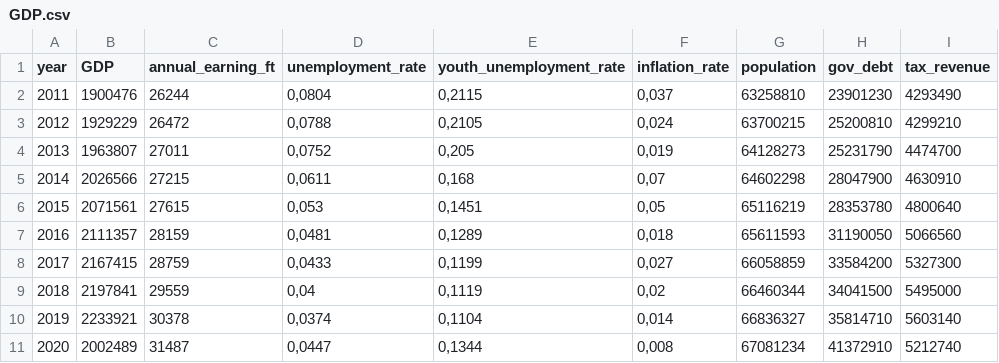
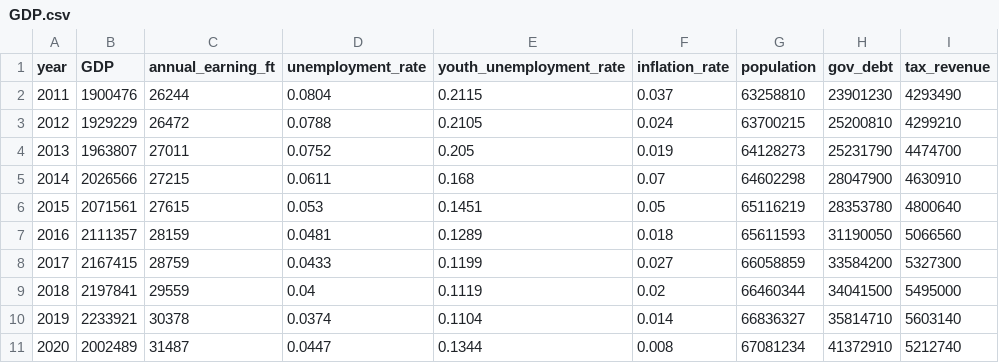
Before and after one commit to rauschgold/ds-bootcamp-capstone-project, a CSV file: data/macro/GDP.csv, drawn as a sheet; only a part is shown; the diff covers the shown part only; the diff names each change by its address in the sheet, - before the commit and + after, or states it on an @@ line.

```diff
--- a/data/macro/GDP.csv
+++ b/data/macro/GDP.csv
-D2 (unemployment_rate): 0,0804
+D2 (unemployment_rate): 0.0804
-E2 (youth_unemployment_rate): 0,2115
+E2 (youth_unemployment_rate): 0.2115
-F2 (inflation_rate): 0,037
+F2 (inflation_rate): 0.037
-D3 (unemployment_rate): 0,0788
+D3 (unemployment_rate): 0.0788
-E3 (youth_unemployment_rate): 0,2105
+E3 (youth_unemployment_rate): 0.2105
-F3 (inflation_rate): 0,024
+F3 (inflation_rate): 0.024
-D4 (unemployment_rate): 0,0752
+D4 (unemployment_rate): 0.0752
-E4 (youth_unemployment_rate): 0,205
+E4 (youth_unemployment_rate): 0.205
-F4 (inflation_rate): 0,019
+F4 (inflation_rate): 0.019
-D5 (unemployment_rate): 0,0611
+D5 (unemployment_rate): 0.0611
-E5 (youth_unemployment_rate): 0,168
+E5 (youth_unemployment_rate): 0.168
-F5 (inflation_rate): 0,07
+F5 (inflation_rate): 0.07
-D6 (unemployment_rate): 0,053
+D6 (unemployment_rate): 0.053
-E6 (youth_unemployment_rate): 0,1451
+E6 (youth_unemployment_rate): 0.1451
-F6 (inflation_rate): 0,05
+F6 (inflation_rate): 0.05
-D7 (unemployment_rate): 0,0481
+D7 (unemployment_rate): 0.0481
-E7 (youth_unemployment_rate): 0,1289
+E7 (youth_unemployment_rate): 0.1289
-F7 (inflation_rate): 0,018
+F7 (inflation_rate): 0.018
-D8 (unemployment_rate): 0,0433
+D8 (unemployment_rate): 0.0433
-E8 (youth_unemployment_rate): 0,1199
+E8 (youth_unemployment_rate): 0.1199
-F8 (inflation_rate): 0,027
+F8 (inflation_rate): 0.027
-D9 (unemployment_rate): 0,04
+D9 (unemployment_rate): 0.04
-E9 (youth_unemployment_rate): 0,1119
+E9 (youth_unemployment_rate): 0.1119
-F9 (inflation_rate): 0,02
+F9 (inflation_rate): 0.02
-D10 (unemployment_rate): 0,0374
+D10 (unemployment_rate): 0.0374
-E10 (youth_unemployment_rate): 0,1104
+E10 (youth_unemployment_rate): 0.1104
-F10 (inflation_rate): 0,014
+F10 (inflation_rate): 0.014
-D11 (unemployment_rate): 0,0447
+D11 (unemployment_rate): 0.0447
-E11 (youth_unemployment_rate): 0,1344
+E11 (youth_unemployment_rate): 0.1344
-F11 (inflation_rate): 0,008
+F11 (inflation_rate): 0.008
```
Also changed, not shown: 11 edited cells elsewhere in this file, 3 other files.
